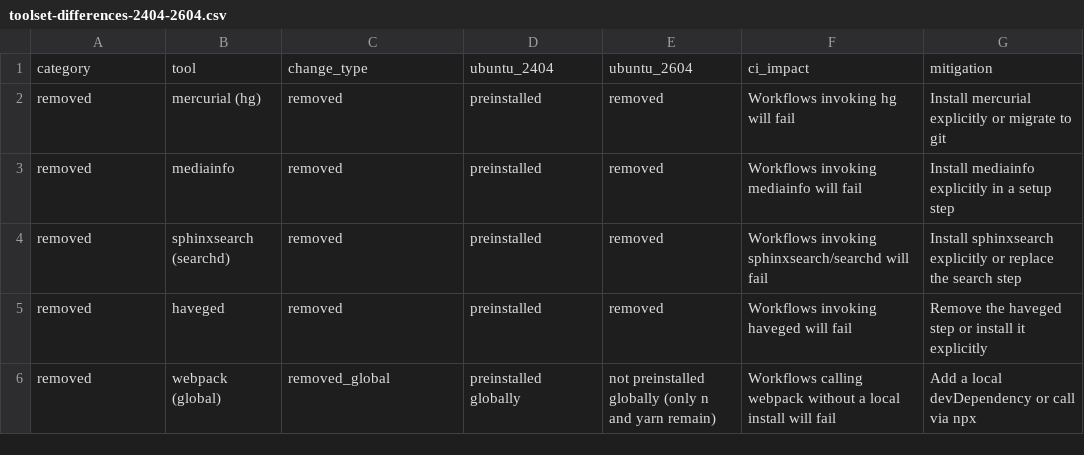
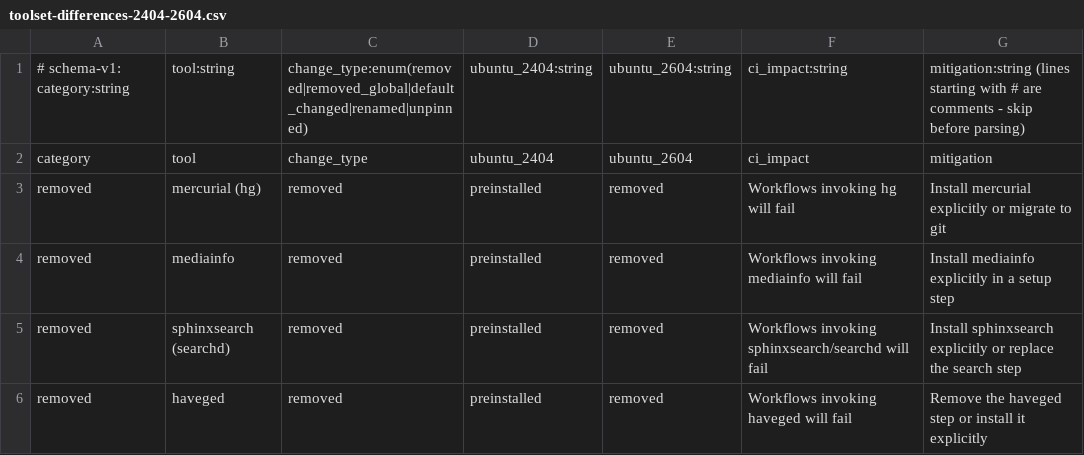
Before and after one commit to alapha888/runner-drift-audit, a CSV file: toolset-differences-2404-2604.csv, drawn as a sheet; only a part is shown; the shorter side is filled out with more unchanged rows.

Commit message:
feat: pin CSV schema as comment row, skip comments in loader
Reader suggestion (dev.to): document the differences CSV schema in
the file itself so it travels with the data. Adds a '# schema-v1:'
first line, teaches load_differences to skip # comment rows, adds a
regression test (24 rows, first row unchanged), and documents the
schema row in the README machine-readable section.

```diff
--- a/toolset-differences-2404-2604.csv
+++ b/toolset-differences-2404-2604.csv
@@ -1 +1,2 @@
+# schema-v1: category:string, tool:string, change_type:enum(removed|removed_global|default_changed|renamed|unpinned), ubuntu_2404:string, ubuntu_2604:string, ci_impact:string, mitigation:string (lines starting with # are comments - skip before parsing)
 category,tool,change_type,ubuntu_2404,ubuntu_2604,ci_impact,mitigation
```
Also changed, not shown: 3 other files.
